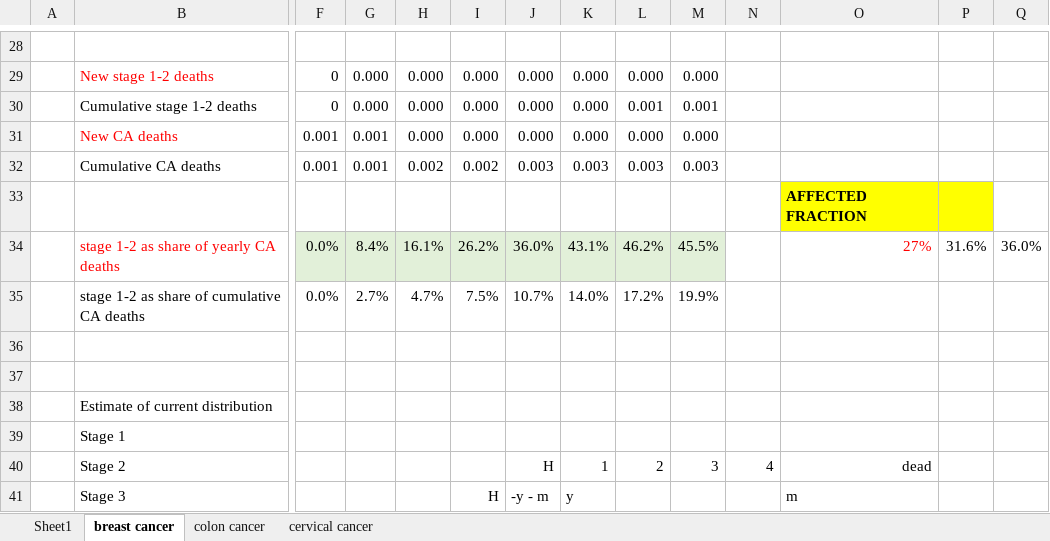
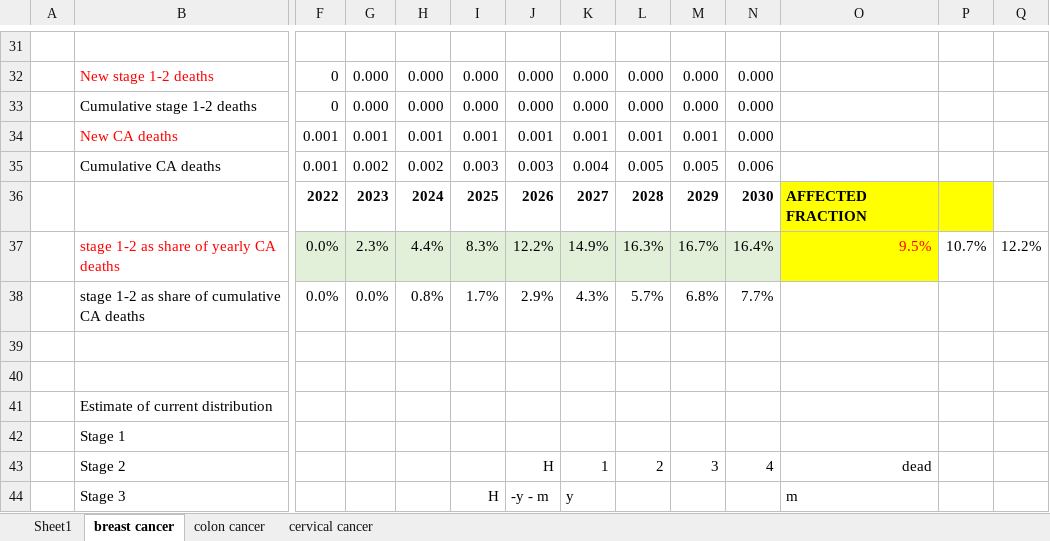
Before and after one commit to Disease-Control-Priorities/NCD-Countdown, an Excel workbook: new_inputs/source data/Cancer markov 070221.xlsx, sheet breast cancer, drawn as a sheet; only a part is shown, gaps mark what is left out; values as stored, in another font and other column widths than the file's, no borders; removed rows and columns are numbered as before the commit, all else as after; rows hold the shown columns only; the diff covers the shown part only; the diff names each change by its address in the sheet, - before the commit and + after, or states it on an @@ line.

```diff
--- a/new_inputs/source data/Cancer markov 070221.xlsx (sheet breast cancer)
+++ b/new_inputs/source data/Cancer markov 070221.xlsx (sheet breast cancer)
-row 31: (empty)
+row 31: (empty)
-N32:N33: (empty)
+N32:N33: 0.000
-L33: 0.001
+L33: 0.000
-M33: 0.001
+M33: 0.000
-row 31:  | New CA deaths | 0.001 | 0.001 | 0.000 | 0.000 | 0.000 | 0.000 | 0.000 | 0.000
-row 32:  | Cumulative CA deaths | 0.001 | 0.001 | 0.002 | 0.002 | 0.003 | 0.003 | 0.003 | 0.003
-row 33:  |  |  |  |  |  |  |  |  |  |  | AFFECTED FRACTION
-row 34:  | stage 1-2 as share of yearly CA deaths | 0.0% | 8.4% | 16.1% | 26.2% | 36.0% | 43.1% | 46.2% | 45.5% |  | 27% | 31.6% | 36.0%
-row 35:  | stage 1-2 as share of cumulative CA deaths | 0.0% | 2.7% | 4.7% | 7.5% | 10.7% | 14.0% | 17.2% | 19.9%
+row 34:  | New CA deaths | 0.001 | 0.001 | 0.001 | 0.001 | 0.001 | 0.001 | 0.001 | 0.001 | 0.000
+row 35:  | Cumulative CA deaths | 0.001 | 0.002 | 0.002 | 0.003 | 0.003 | 0.004 | 0.005 | 0.005 | 0.006
+row 36:  |  | 2022 | 2023 | 2024 | 2025 | 2026 | 2027 | 2028 | 2029 | 2030 | AFFECTED FRACTION
+row 37:  | stage 1-2 as share of yearly CA deaths | 0.0% | 2.3% | 4.4% | 8.3% | 12.2% | 14.9% | 16.3% | 16.7% | 16.4% | 9.5% | 10.7% | 12.2%
+row 38:  | stage 1-2 as share of cumulative CA deaths | 0.0% | 0.0% | 0.8% | 1.7% | 2.9% | 4.3% | 5.7% | 6.8% | 7.7%
```
Also changed, not shown: 24 added rows, 21 removed rows, 4 edited cells and cell formats elsewhere in this sheet, sheet colon cancer, sheet cervical cancer, formulas that keep their value, charts or pictures, new_inputs/EfficacyData0625.xlsx, new_inputs/source data/angina calcs.xlsx, 2 other files.
